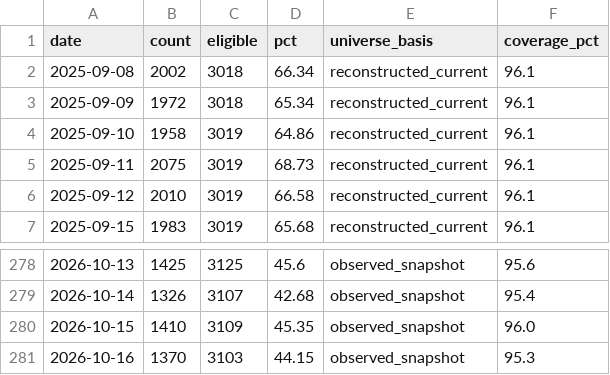
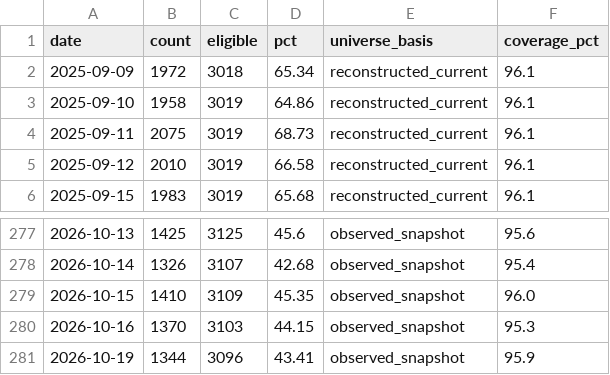
Before and after one commit to wesley314789/tw-momentum, a CSV file: data/us_ma200_breadth.csv, drawn as a sheet; only a part is shown, gaps mark what is left out; removed rows and columns are numbered as before the commit, all else as after; the diff names each change by its address in the sheet, - before the commit and + after, or states it on an @@ line.

```diff
--- a/data/us_ma200_breadth.csv
+++ b/data/us_ma200_breadth.csv
-row 2: 2025-09-08 | 2002 | 3018 | 66.34 | reconstructed_current | 96.1
+row 281: 2026-10-19 | 1344 | 3096 | 43.41 | observed_snapshot | 95.9
```
Also changed, not shown: data/us_breadth.csv, 5 other files.
